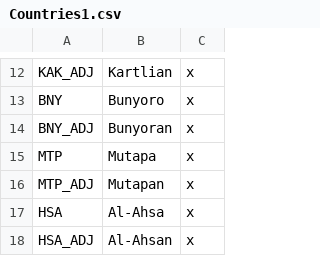
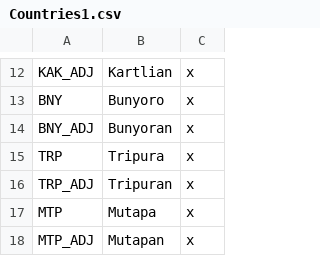
Before and after one commit to AoE-guys/AoE-SP-VERSION-DISCONTINUED-, a CSV file: AOE/localisation/Countries1.csv, drawn as a sheet; only a part is shown, gaps mark what is left out; the shorter side is filled out with more unchanged rows.

```diff
--- a/AOE/localisation/Countries1.csv
+++ b/AOE/localisation/Countries1.csv
@@ -14,2 +14,4 @@ BNY;Bunyoro;x
 BNY_ADJ;Bunyoran;x
+TRP;Tripura;x
+TRP_ADJ;Tripuran;x
 MTP;Mutapa;x
```
Also changed, not shown: AOE/localisation/00_HPM_map.csv, 10 other files.
